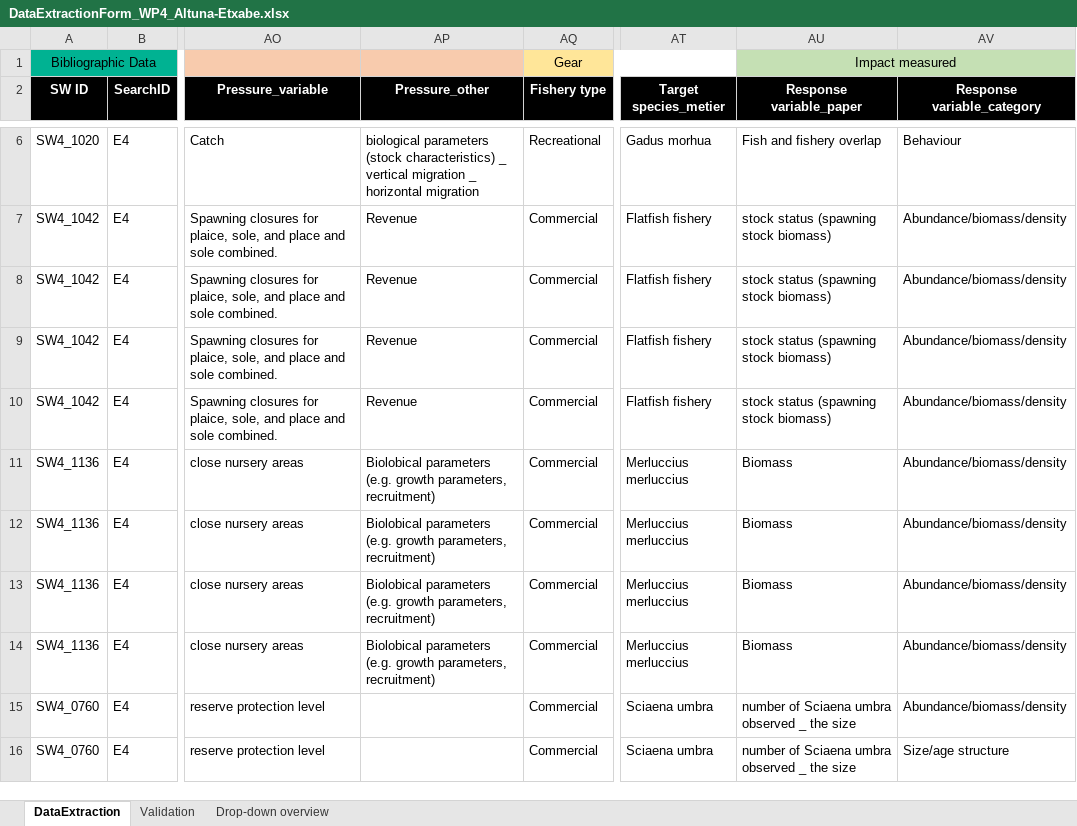
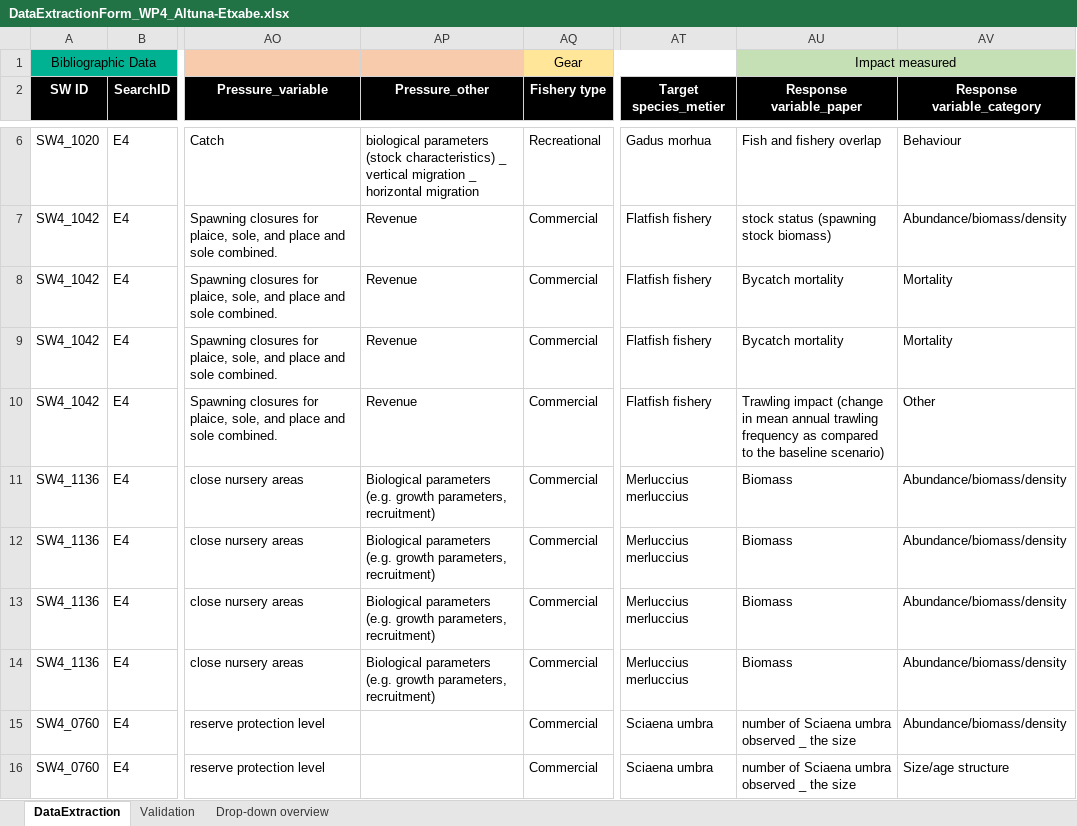
Before and after one commit to ices-tools-dev/SEAwise, an Excel workbook: Systematic Reviews/Analysis Task 4.1/Data_Extraction_Files/DataExtractionForm_WP4_Altuna-Etxabe.xlsx, sheet DataExtraction, drawn as a sheet; only a part is shown, gaps mark what is left out; values as stored, in another font and other column widths than the file's, no borders; the diff names each change by its address in the sheet, - before the commit and + after, or states it on an @@ line.

```diff
--- a/Systematic Reviews/Analysis Task 4.1/Data_Extraction_Files/DataExtractionForm_WP4_Altuna-Etxabe.xlsx (sheet DataExtraction)
+++ b/Systematic Reviews/Analysis Task 4.1/Data_Extraction_Files/DataExtractionForm_WP4_Altuna-Etxabe.xlsx (sheet DataExtraction)
-AU8:AU9 (Response variable_paper): stock status (spawning stock biomass)
+AU8:AU9 (Response variable_paper): Bycatch mortality
-AV8:AV9 (Response variable_category): Abundance/biomass/density
+AV8:AV9 (Response variable_category): Mortality
-AU10 (Response variable_paper): stock status (spawning stock biomass)
+AU10 (Response variable_paper): Trawling impact (change in mean annual trawling frequency as compared to the baseline scenario)
-AV10 (Response variable_category): Abundance/biomass/density
+AV10 (Response variable_category): Other
-AP11:AP14 (Pressure_other): Biolobical parameters (e.g.…
+AP11:AP14 (Pressure_other): Biological parameters (e.g.…
```
Also changed, not shown: Systematic Reviews/Analysis Task 4.1/Data_Extraction_Files/DataExtractionForm_WP4_Bluemel.xlsx, 4 other files.
